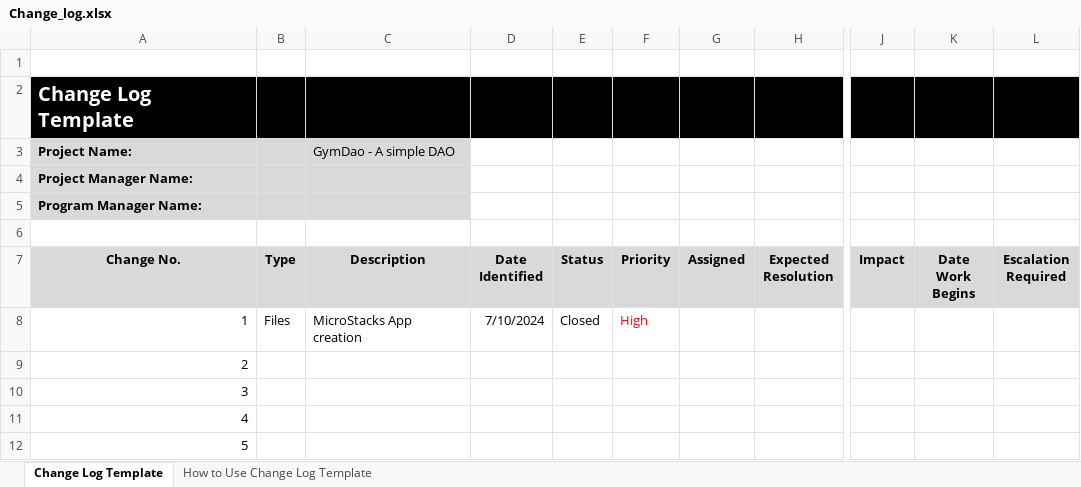
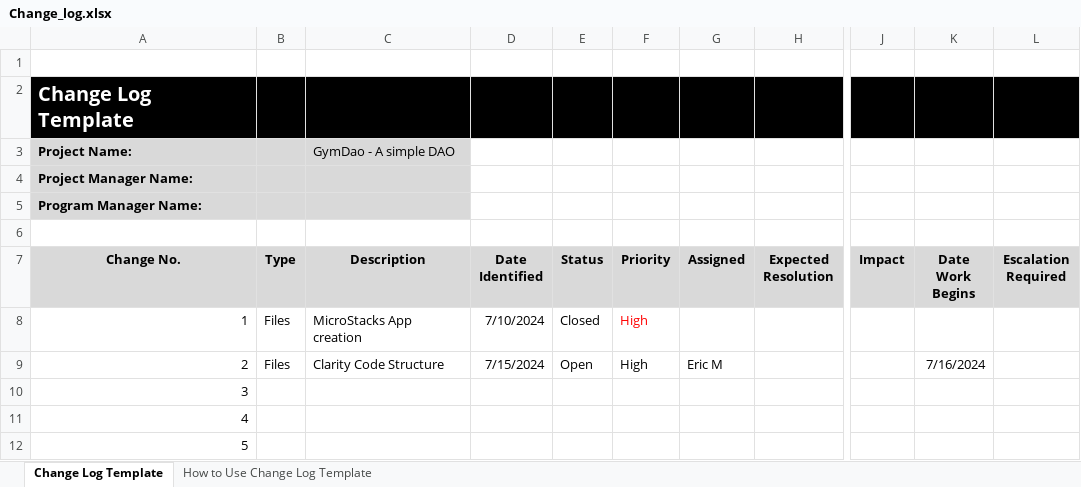
Before and after one commit to MrMartiniii/WIL_aSimpleDAO, an Excel workbook: Change_log.xlsx, sheet Change Log Template, drawn as a sheet; only a part is shown, gaps mark what is left out; values as stored, in another font and other column widths than the file's, no borders; conditional formats not drawn; the diff names each change by its address in the sheet, - before the commit and + after, or states it on an @@ line.

```diff
--- a/Change_log.xlsx (sheet Change Log Template)
+++ b/Change_log.xlsx (sheet Change Log Template)
-B9 (Type): (empty)
+B9 (Type): Files
-C9 (Description): (empty)
+C9 (Description): Clarity Code Structure
-D9 (Date Identified): (empty)
+D9 (Date Identified): 7/15/2024
-E9 (Status): (empty)
+E9 (Status): Open
-F9 (Priority): (empty)
+F9 (Priority): High
-G9 (Assigned): (empty)
+G9 (Assigned): Eric M
-K9 (Date Work Begins): (empty)
+K9 (Date Work Begins): 7/16/2024
```
Also changed, not shown: 4 other files.
